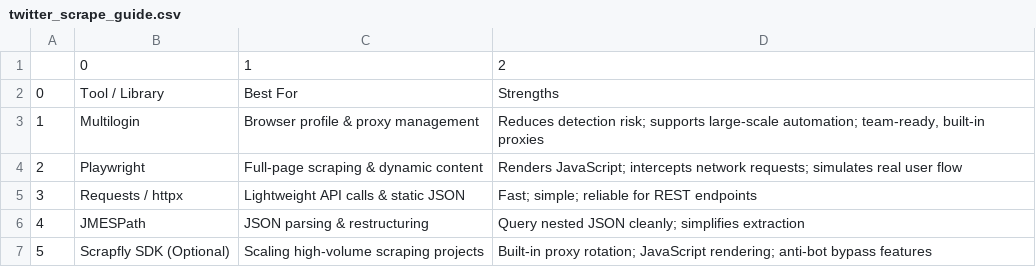
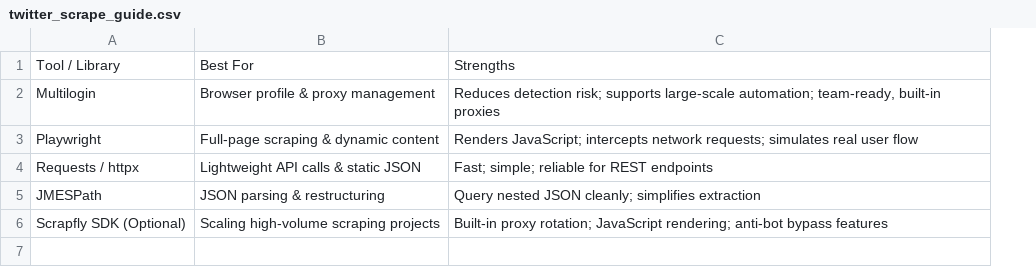
Before and after one commit to RifatParadoxical/table-scrape-from-website, a CSV file: twitter_scrape_guide.csv, drawn as a sheet; removed rows and columns are numbered as before the commit, all else as after; the diff names each change by its address in the sheet, - before the commit and + after, or states it on an @@ line.

Commit message:
finalizing custom csv file  though it doesn't affect any data

```diff
--- a/twitter_scrape_guide.csv
+++ b/twitter_scrape_guide.csv
-column A, rows 2-7: 0 | 1 | 2 | 3 | 4 | 5
-row 1:  | 0 | 1 | 2
```
